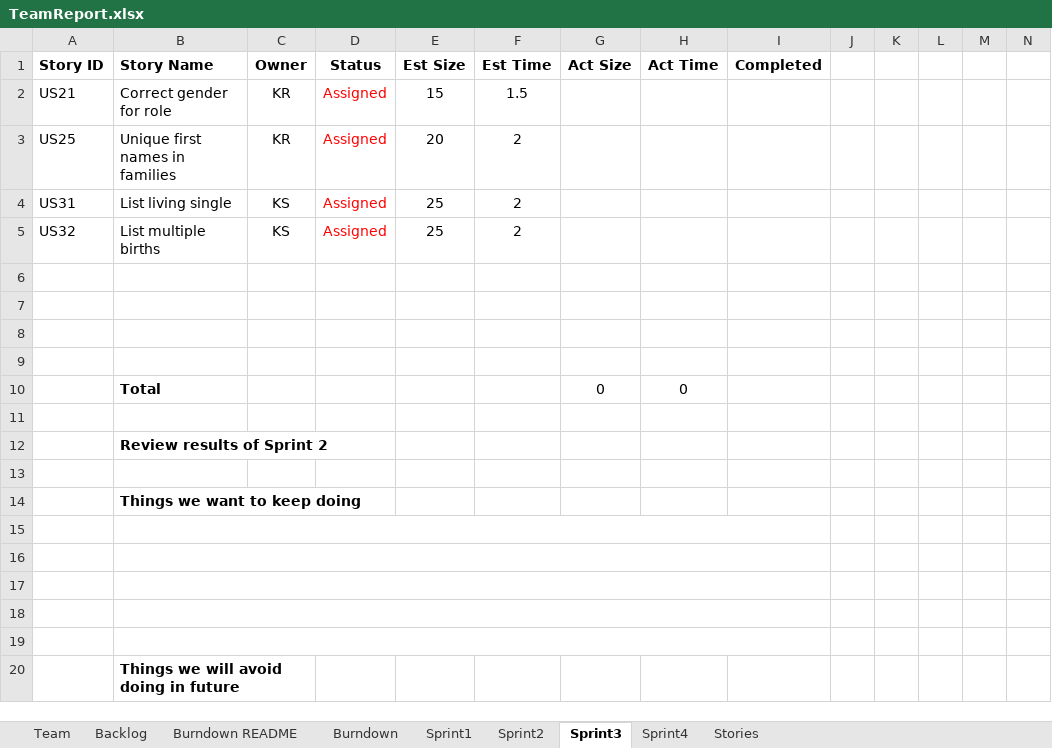
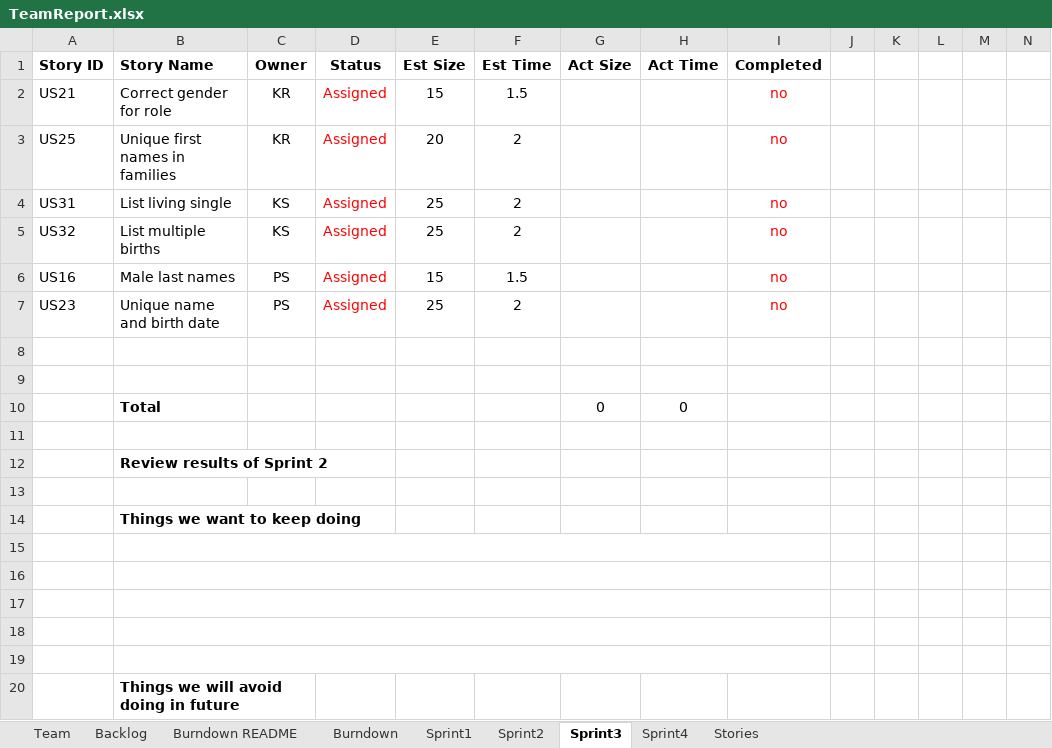
Before and after one commit to kylerozanitis/gedcom-parser, an Excel workbook: TeamReport.xlsx, sheet Sprint3, drawn as a sheet; only a part is shown; values as stored, in another font and other column widths than the file's, no borders; conditional formats not drawn; rows hold the shown columns only; the diff names each change by its address in the sheet, - before the commit and + after, or states it on an @@ line.

```diff
--- a/TeamReport.xlsx (sheet Sprint3)
+++ b/TeamReport.xlsx (sheet Sprint3)
-I2:I5 (Completed): (empty)
+I2:I5 (Completed): no
-row 6: (empty)
+row 6: US16 | Male last names | PS | Assigned | 15 | 1.5 |  |  | no
-row 7: (empty)
+row 7: US23 | Unique name and birth date | PS | Assigned | 25 | 2 |  |  | no
```
Also changed, not shown: sheet Sprint2, sheet Backlog, sheet Burndown.
